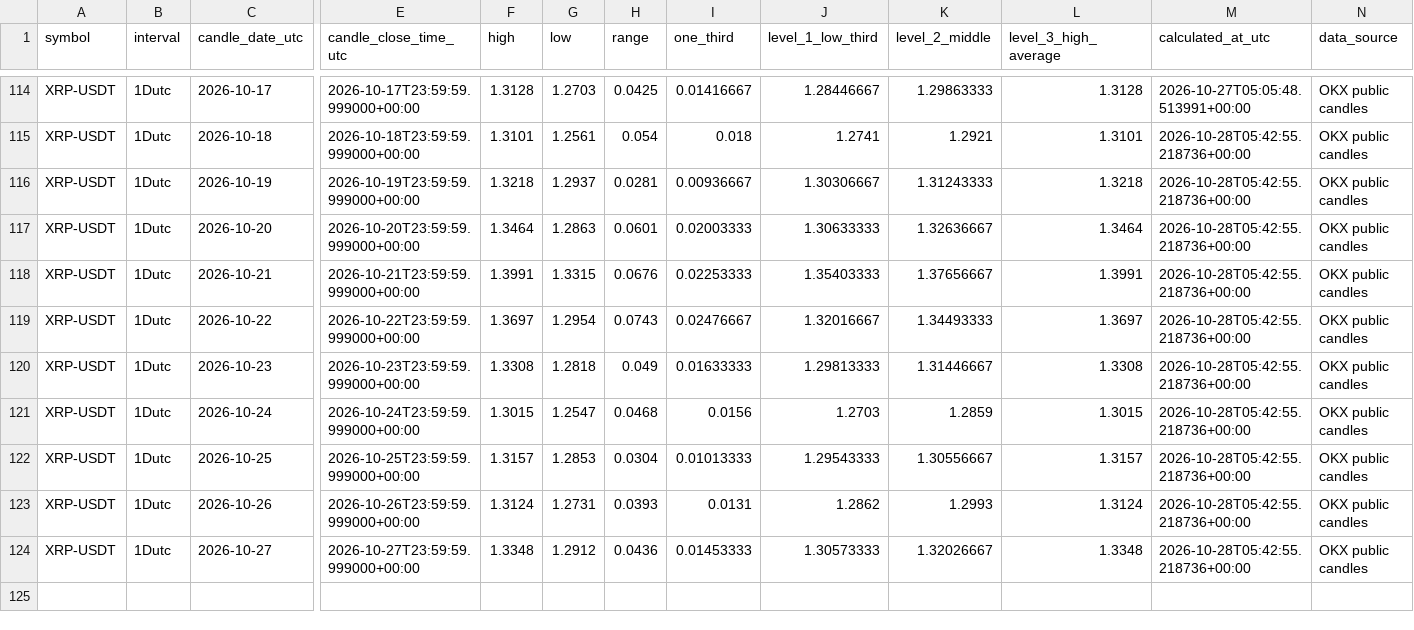
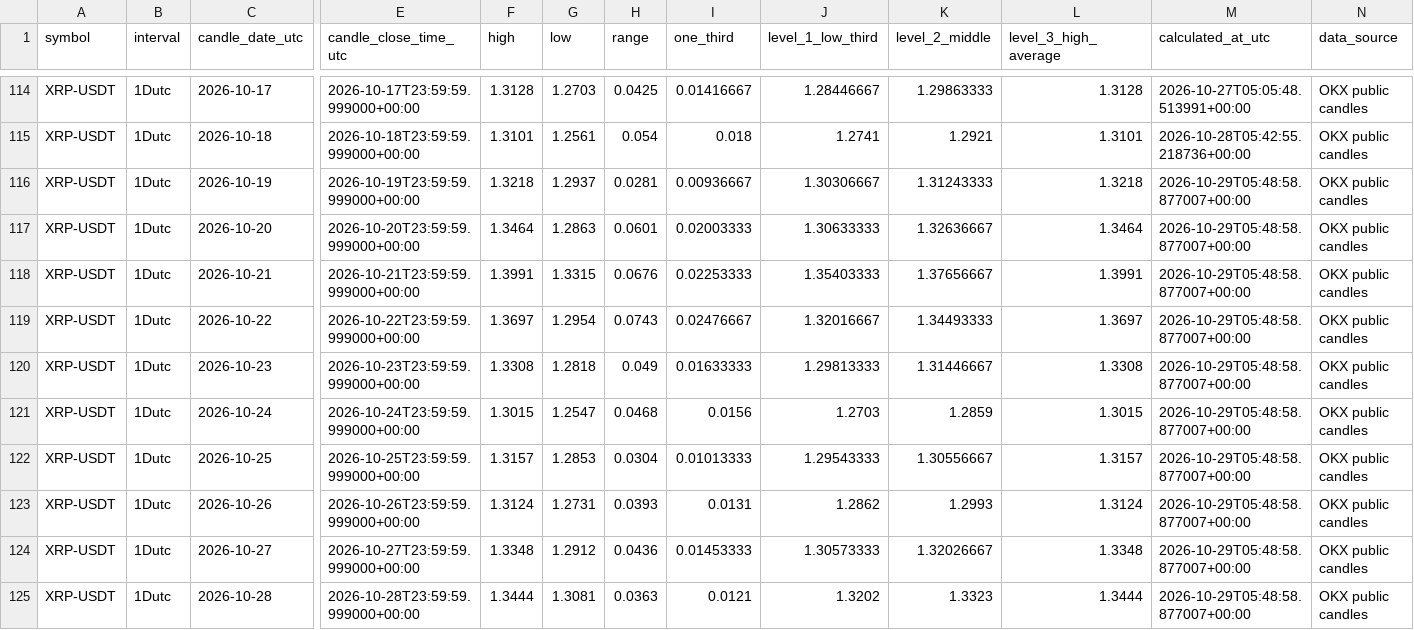
Before and after one commit to Einsteinmonkey/XRPoneDayCandlesRuleofThirds, a CSV file: results/history.csv, drawn as a sheet; only a part is shown, gaps mark what is left out; rows hold the shown columns only; the diff names each change by its address in the sheet, - before the commit and + after, or states it on an @@ line.

```diff
--- a/results/history.csv
+++ b/results/history.csv
-M116:M124 (calculated_at_utc): 2026-10-28T05:42:55.218736+00:00
+M116:M124 (calculated_at_utc): 2026-10-29T05:48:58.877007+00:00
+row 125: XRP-USDT | 1Dutc | 2026-10-28 | 2026-10-28T23:59:59.999000+00:00 | 1.3444 | 1.3081 | 0.0363 | 0.0121 | 1.3202 | 1.3323 | 1.3444 | 2026-10-29T05:48:58.877007+00:00 | OKX public candles
```
Also changed, not shown: 3 other files.
